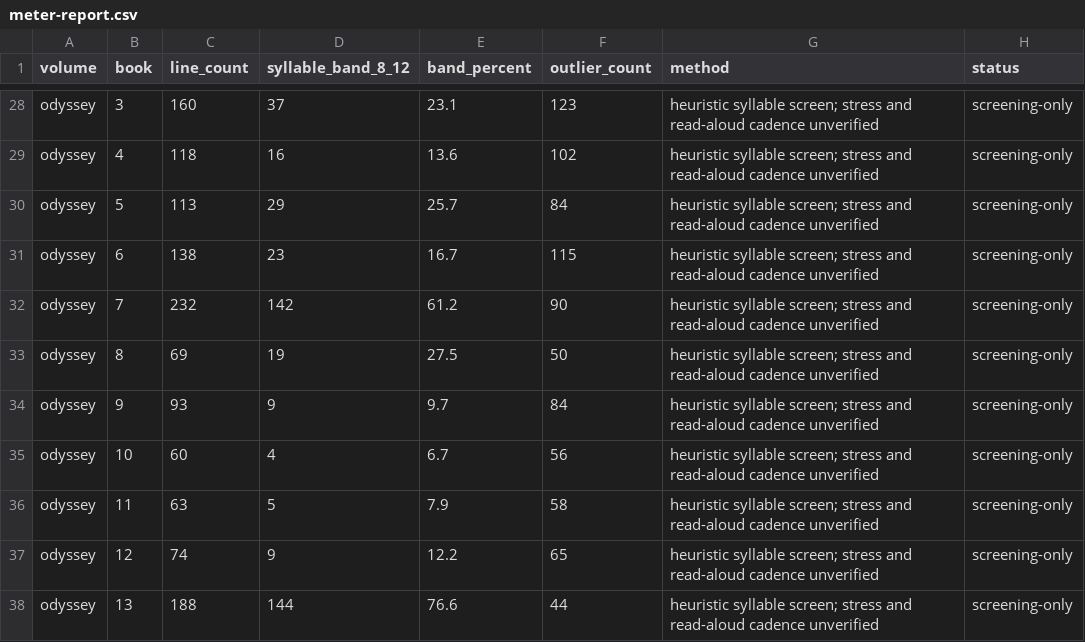
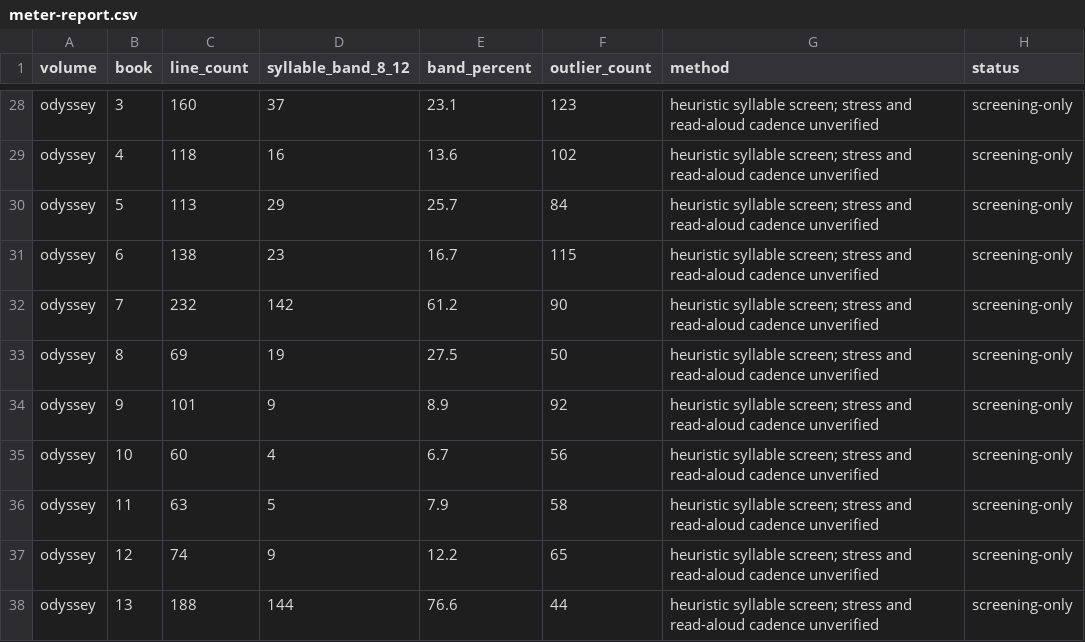
Before and after one commit to CastaliaInstitute/inq-homer-blake, a CSV file: text/meter-report.csv, drawn as a sheet; only a part is shown, gaps mark what is left out.

```diff
--- a/text/meter-report.csv
+++ b/text/meter-report.csv
@@ -33,3 +33,3 @@ odyssey,7,232,142,61.2,90,heuristic syllable screen; stress and read-aloud caden
 odyssey,8,69,19,27.5,50,heuristic syllable screen; stress and read-aloud cadence unverified,screening-only
-odyssey,9,93,9,9.7,84,heuristic syllable screen; stress and read-aloud cadence unverified,screening-only
+odyssey,9,101,9,8.9,92,heuristic syllable screen; stress and read-aloud cadence unverified,screening-only
 odyssey,10,60,4,6.7,56,heuristic syllable screen; stress and read-aloud cadence unverified,screening-only
```
Also changed, not shown: text/meter-outliers.csv, 7 other files.
